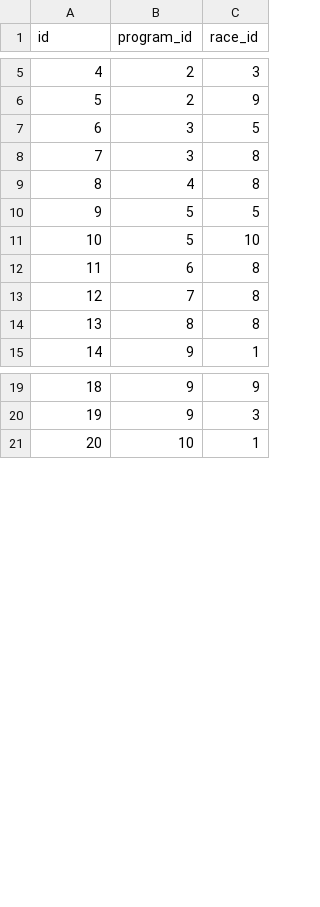
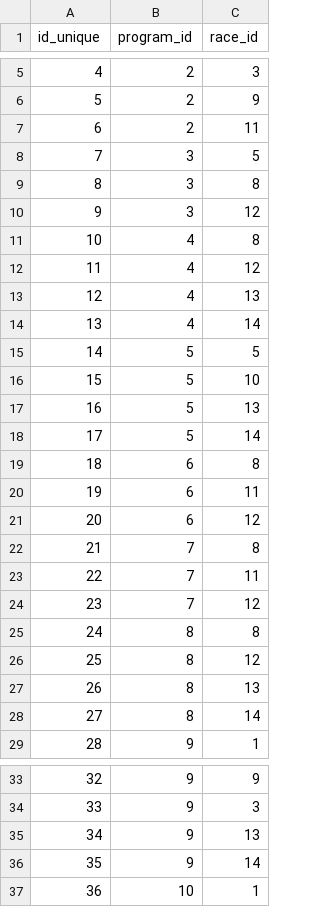
Before and after one commit to michaelkrinningersg-coder/velo, a CSV file: data/csv/race_program_races.csv, drawn as a sheet; only a part is shown, gaps mark what is left out; the diff covers the shown part only; the diff names each change by its address in the sheet, - before the commit and + after, or states it on an @@ line.

Commit message:
feat: add race definitions and program mappings for the 2026 season schedule

```diff
--- a/data/csv/race_program_races.csv
+++ b/data/csv/race_program_races.csv
@@ column A (id_unique) renumbered between rows 1 and 66 @@
+row 7: 6 | 2 | 11
+row 10: 9 | 3 | 12
+row 12: 11 | 4 | 12
+row 13: 12 | 4 | 13
+row 14: 13 | 4 | 14
+row 17: 16 | 5 | 13
+row 18: 17 | 5 | 14
+row 20: 19 | 6 | 11
+row 21: 20 | 6 | 12
+row 23: 22 | 7 | 11
+row 24: 23 | 7 | 12
+row 26: 25 | 8 | 12
+row 27: 26 | 8 | 13
+row 28: 27 | 8 | 14
+row 35: 34 | 9 | 13
+row 36: 35 | 9 | 14
```
Also changed, not shown: 12 added rows elsewhere in this file, data/csv/races.csv.
